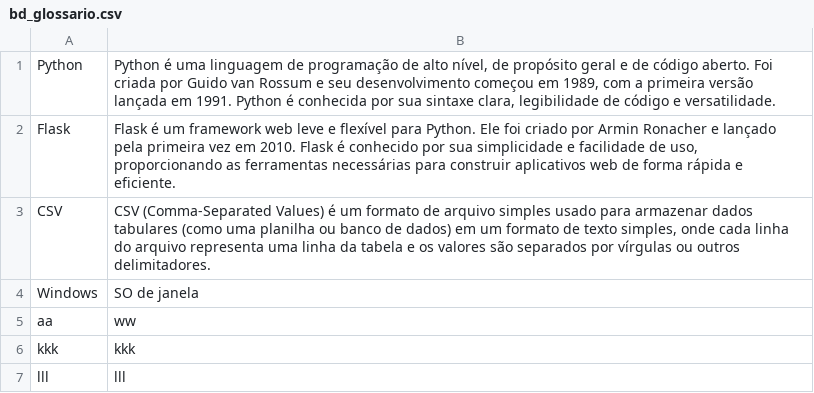
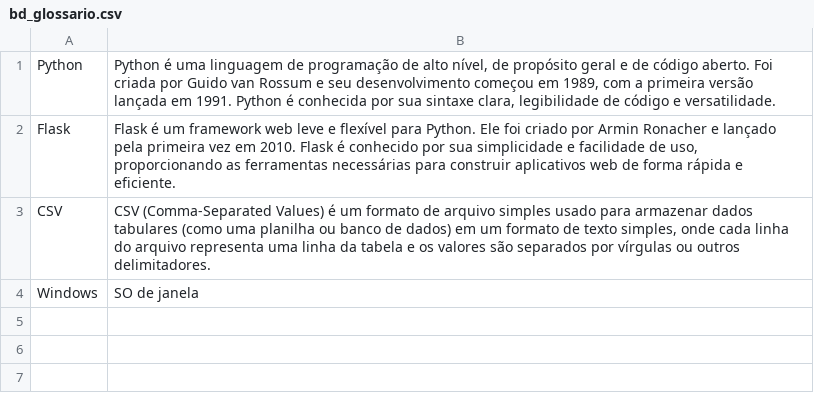
Before and after one commit to prof-mrafaelbatista/251-sint-grupo9, a CSV file: bd_glossario.csv, drawn as a sheet; the diff names each change by its address in the sheet, - before the commit and + after, or states it on an @@ line.

```diff
--- a/bd_glossario.csv
+++ b/bd_glossario.csv
-row 5: aa | ww
-row 6: kkk | kkk
-row 7: lll | lll
```
Also changed, not shown: 9 other files.
